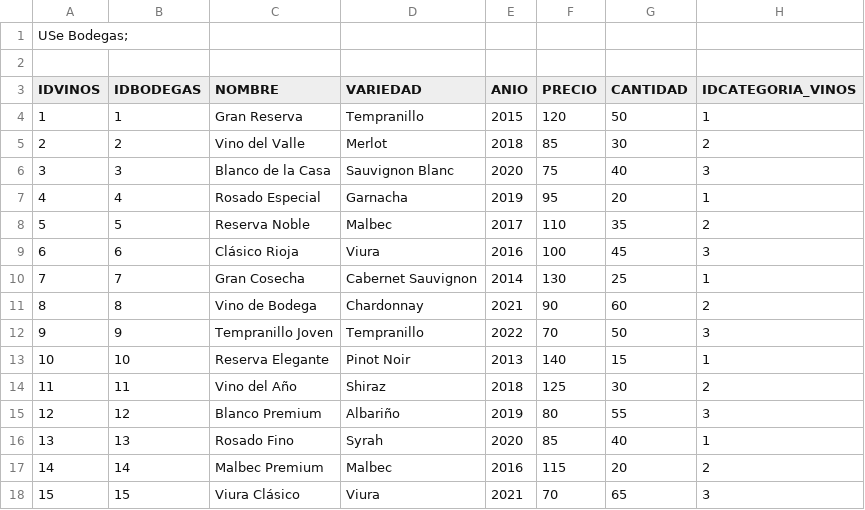
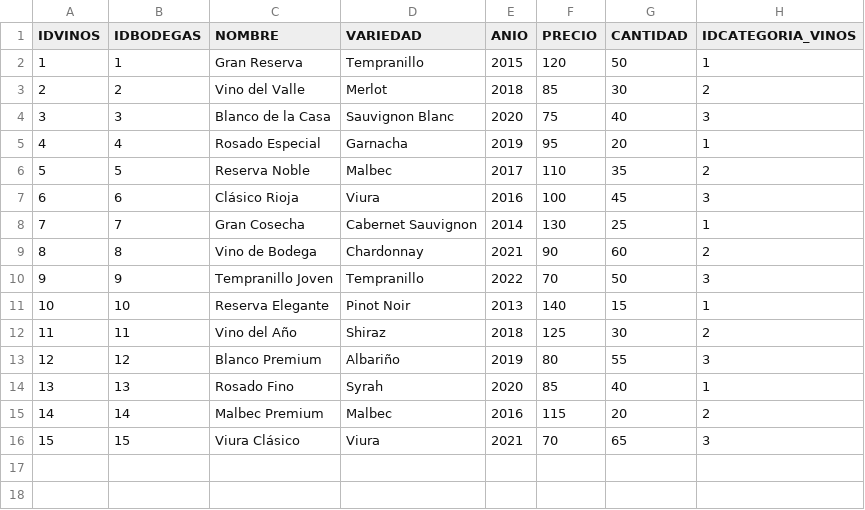
Before and after one commit to juan-taka/ProyectoSQL, a CSV file: sql_project/sql_project/Data.csv/VINOS.csv, drawn as a sheet; the diff names each change by its address in the sheet, - before the commit and + after, or states it on an @@ line.

Commit message:
se elimino el use bodegas de VINOS.csv

```diff
--- a/sql_project/sql_project/Data.csv/VINOS.csv
+++ b/sql_project/sql_project/Data.csv/VINOS.csv
-row 1: USe Bodegas;
-row 2: (empty)
```
